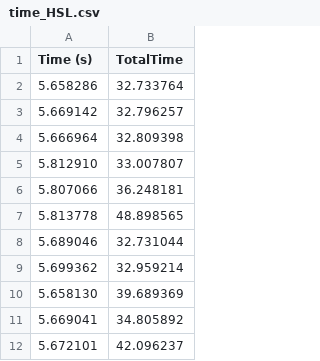
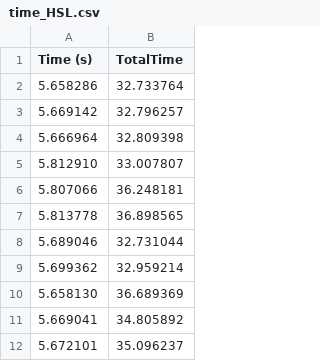
Before and after one commit to CDF51342/HPC-MPI-OpenMP, a CSV file: data/Sequential/color/time_HSL.csv, drawn as a sheet.

```diff
--- a/data/Sequential/color/time_HSL.csv
+++ b/data/Sequential/color/time_HSL.csv
@@ -6,7 +6,7 @@ Time (s),TotalTime
 5.807066,36.248181
-5.813778,48.898565
+5.813778,36.898565
 5.689046,32.731044
 5.699362,32.959214
-5.658130,39.689369
+5.658130,36.689369
 5.669041,34.805892
-5.672101,42.096237
+5.672101,35.096237
```
Also changed, not shown: data/MPI/joinedData.csv, data/Sequential/color/time_YUV.csv, 22 other files.
